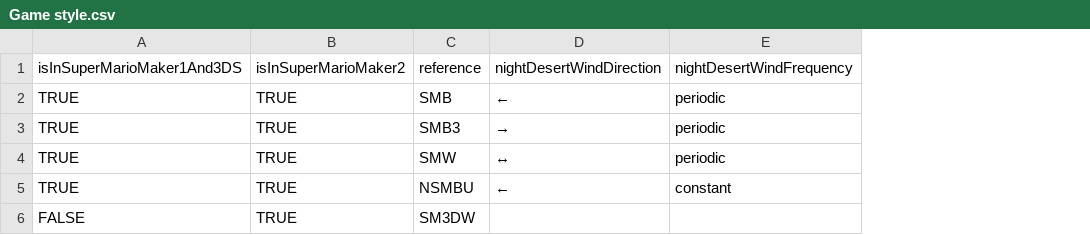
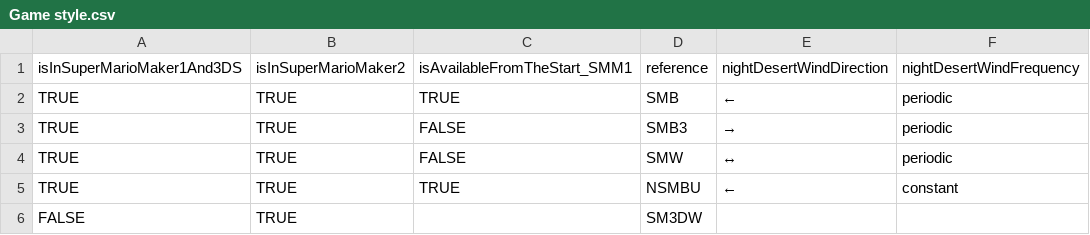
Before and after one commit to joooKiwi/smm-encyclopedia, a CSV file: src/resources/Game style.csv, drawn as a sheet; the diff names each change by its address in the sheet, - before the commit and + after, or states it on an @@ line.

Commit message:
Addition of an attribute "isAvailableFromTheStart_SMM1" and creation of a class to describe it. Change to the GameStyle implementation to use ObjectHolder instead of creating them directly. Change to the import to have them dynamically.

```diff
--- a/src/resources/Game style.csv
+++ b/src/resources/Game style.csv
+column C, rows 1-5: isAvailableFromTheStart_SMM1 | TRUE | FALSE | FALSE | TRUE
```
Also changed, not shown: 8 other files.
